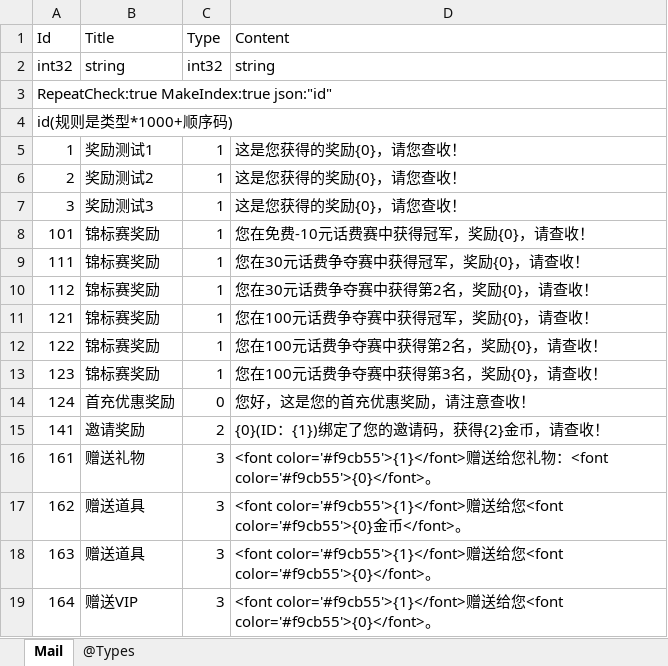
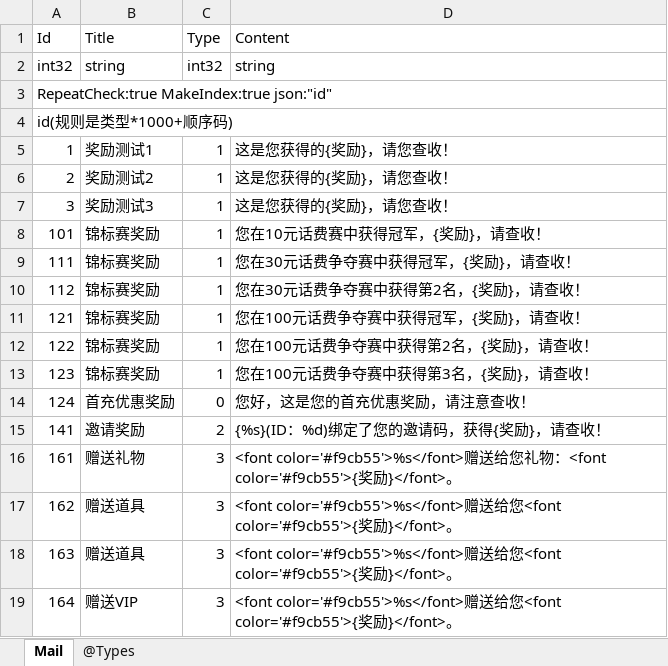
Before and after one commit to gaozhengshuang/texaspoker, an Excel workbook: docs/excel/TMail.xlsx, sheet Mail, drawn as a sheet; values as stored, in another font and other column widths than the file's, no borders; the diff names each change by its address in the sheet, - before the commit and + after, or states it on an @@ line.

Commit message:
邮件模板配置

```diff
--- a/docs/excel/TMail.xlsx (sheet Mail)
+++ b/docs/excel/TMail.xlsx (sheet Mail)
-D5:D7 (Content): 这是您获得的奖励{0}，请您查收！
+D5:D7 (Content): 这是您获得的{奖励}，请您查收！
-D8 (Content): 您在免费-10元话费赛中获得冠军，奖励{0}，请查收！
+D8 (Content): 您在10元话费赛中获得冠军，{奖励}，请查收！
-D9 (Content): 您在30元话费争夺赛中获得冠军，奖励{0}，请查收！
+D9 (Content): 您在30元话费争夺赛中获得冠军，{奖励}，请查收！
-D10 (Content): 您在30元话费争夺赛中获得第2名，奖励{0}，请查收！
+D10 (Content): 您在30元话费争夺赛中获得第2名，{奖励}，请查收！
-D11 (Content): 您在100元话费争夺赛中获得冠军，奖励{0}，请查收！
+D11 (Content): 您在100元话费争夺赛中获得冠军，{奖励}，请查收！
-D12 (Content): 您在100元话费争夺赛中获得第2名，奖励{0}，请查收！
+D12 (Content): 您在100元话费争夺赛中获得第2名，{奖励}，请查收！
-D13 (Content): 您在100元话费争夺赛中获得第3名，奖励{0}，请查收！
+D13 (Content): 您在100元话费争夺赛中获得第3名，{奖励}，请查收！
-D15 (Content): {0}(ID：{1})绑定了您的邀请码，获得{2}金币，请查收！
+D15 (Content): {%s}(ID：%d)绑定了您的邀请码，获得{奖励}，请查收！
-D16 (Content): <font color='#f9cb55'>{1}</font>赠送给您礼物：<font color='#f9cb55'>{0}</font>。
+D16 (Content): <font color='#f9cb55'>%s</font>赠送给您礼物：<font color='#f9cb55'>{奖励}</font>。
-D17 (Content): <font color='#f9cb55'>{1}</font>赠送给您<font color='#f9cb55'>{0}金币</font>。
+D17 (Content): <font color='#f9cb55'>%s</font>赠送给您<font color='#f9cb55'>{奖励}</font>。
-D18:D19 (Content): <font color='#f9cb55'>{1}</font>赠送给您<font color='#f9cb55'>{0}</font>。
+D18:D19 (Content): <font color='#f9cb55'>%s</font>赠送给您<font color='#f9cb55'>{奖励}</font>。
```
